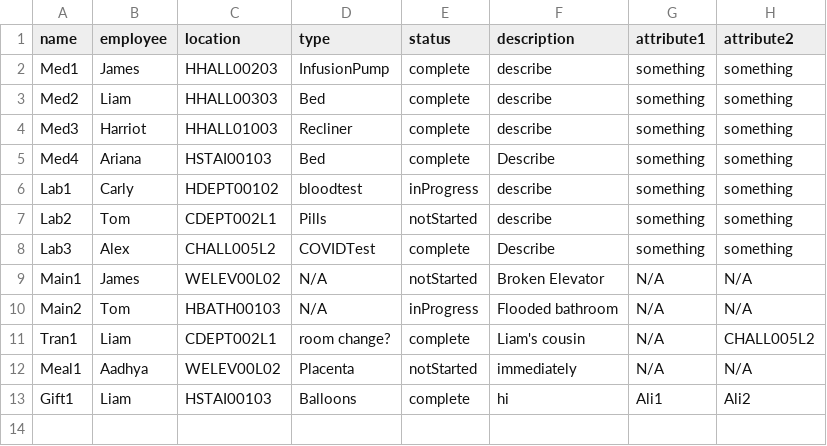
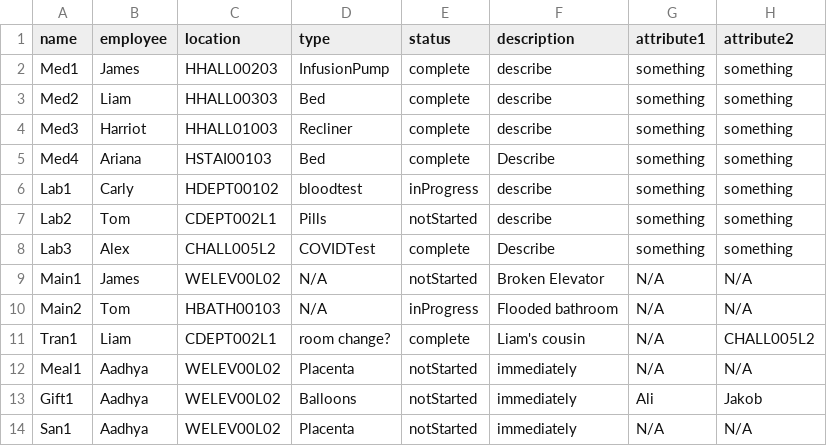
Before and after one commit to CS3733-D22-Team-A/AgileAngels, a CSV file: Requests.csv, drawn as a sheet.

Commit message:
making sure the requests can read from the CSV file. few modifications

```diff
--- a/Requests.csv
+++ b/Requests.csv
@@ -12,2 +12,3 @@ Tran1,Liam,CDEPT002L1,room change?,complete,Liam's cousin,N/A,CHALL005L2
 Meal1,Aadhya,WELEV00L02,Placenta,notStarted,immediately,N/A,N/A
-Gift1,Liam,HSTAI00103,Balloons,complete,hi,Ali1,Ali2
+Gift1,Aadhya,WELEV00L02,Balloons,notStarted,immediately,Ali,Jakob
+San1,Aadhya,WELEV00L02,Placenta,notStarted,immediately,N/A,N/A
```
Also changed, not shown: 3 other files.
